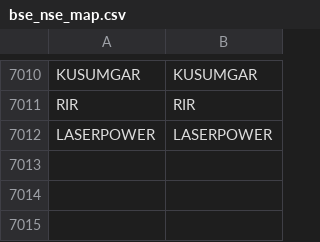
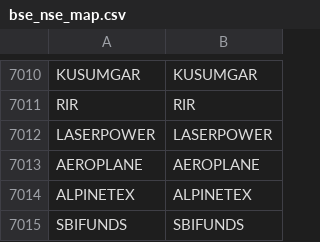
Before and after one commit to Stocks360/stock-symbol-data, a CSV file: bse_nse_map.csv, drawn as a sheet; only a part is shown, gaps mark what is left out.

```diff
--- a/bse_nse_map.csv
+++ b/bse_nse_map.csv
@@ -7012 +7012,4 @@ RIR,RIR
 LASERPOWER,LASERPOWER
+AEROPLANE,AEROPLANE
+ALPINETEX,ALPINETEX
+SBIFUNDS,SBIFUNDS
```
